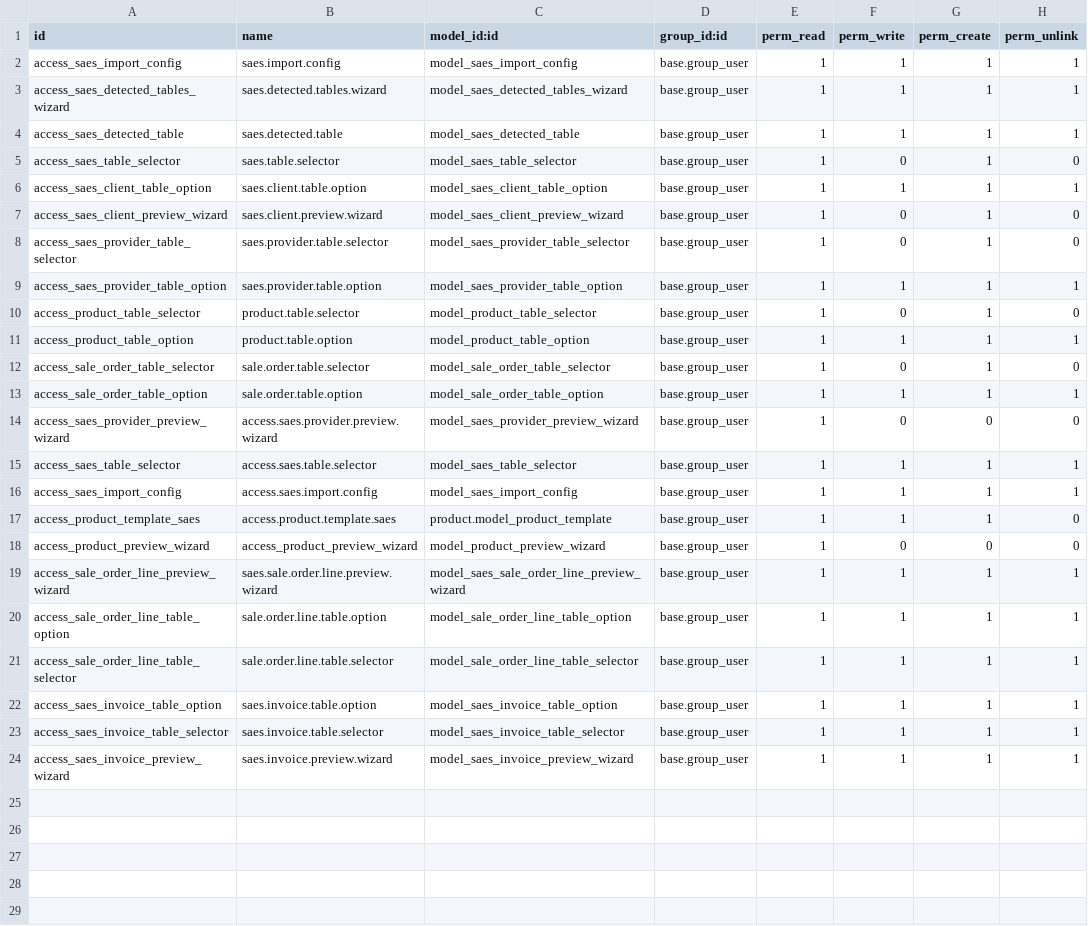
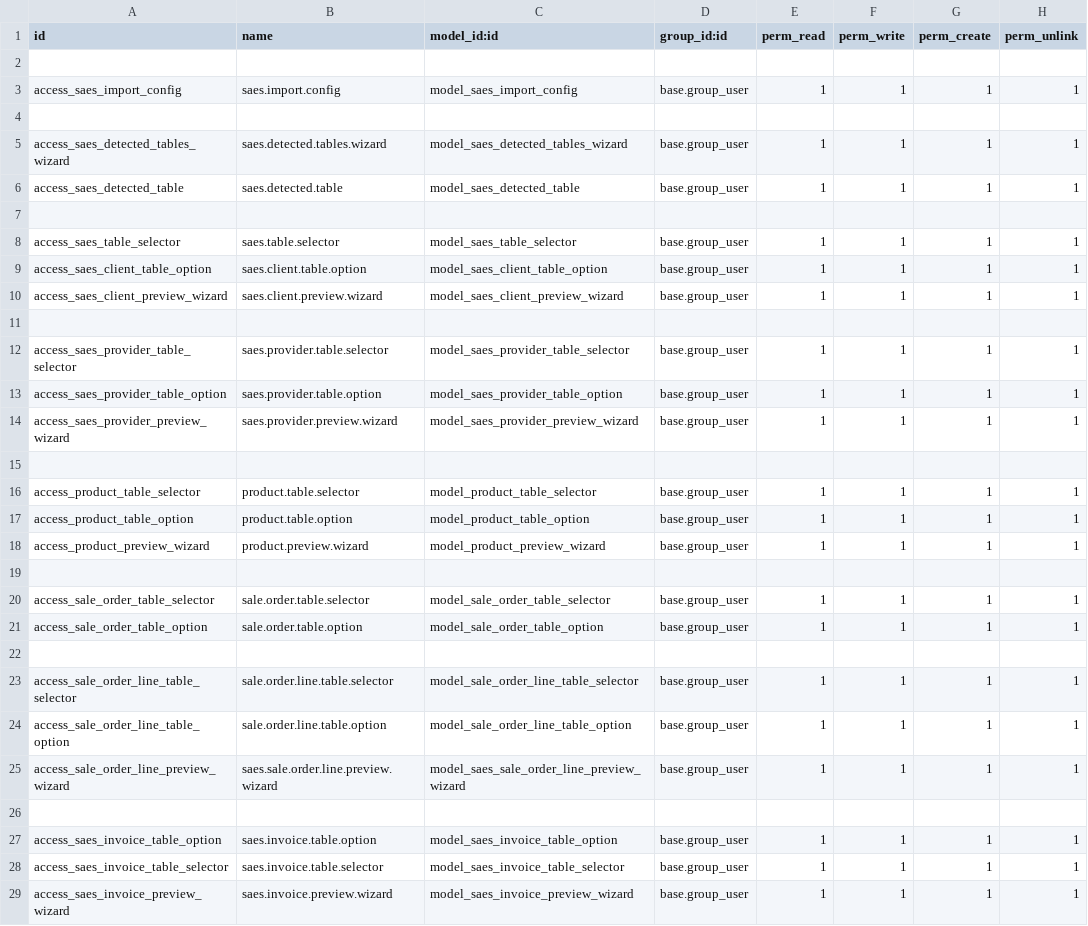
Before and after one commit to Dayloc/Mis_Modulos_Odoo, a CSV file: saes_import/security/ir.model.access.csv, drawn as a sheet; only a part is shown; the diff covers the shown part only.

```diff
--- a/saes_import/security/ir.model.access.csv
+++ b/saes_import/security/ir.model.access.csv
@@ -1,22 +1,27 @@
 id,name,model_id:id,group_id:id,perm_read,perm_write,perm_create,perm_unlink
+
 access_saes_import_config,saes.import.config,model_saes_import_config,base.group_user,1,1,1,1
+
 access_saes_detected_tables_wizard,saes.detected.tables.wizard,model_saes_detected_tables_wizard,base.group_user,1,1,1,1
 access_saes_detected_table,saes.detected.table,model_saes_detected_table,base.group_user,1,1,1,1
-access_saes_table_selector,saes.table.selector,model_saes_table_selector,base.group_user,1,0,1,0
+
+access_saes_table_selector,saes.table.selector,model_saes_table_selector,base.group_user,1,1,1,1
 access_saes_client_table_option,saes.client.table.option,model_saes_client_table_option,base.group_user,1,1,1,1
-access_saes_client_preview_wizard,saes.client.preview.wizard,model_saes_client_preview_wizard,base.group_user,1,0,1,0
-access_saes_provider_table_selector,saes.provider.table.selector,model_saes_provider_table_selector,base.group_user,1,0,1,0
+access_saes_client_preview_wizard,saes.client.preview.wizard,model_saes_client_preview_wizard,base.group_user,1,1,1,1
+
+access_saes_provider_table_selector,saes.provider.table.selector,model_saes_provider_table_selector,base.group_user,1,1,1,1
 access_saes_provider_table_option,saes.provider.table.option,model_saes_provider_table_option,base.group_user,1,1,1,1
-access_product_table_selector,product.table.selector,model_product_table_selector,base.group_user,1,0,1,0
+access_saes_provider_preview_wizard,saes.provider.preview.wizard,model_saes_provider_preview_wizard,base.group_user,1,1,1,1
+
+access_product_table_selector,product.table.selector,model_product_table_selector,base.group_user,1,1,1,1
 access_product_table_option,product.table.option,model_product_table_option,base.group_user,1,1,1,1
-access_sale_order_table_selector,sale.order.table.selector,model_sale_order_table_selector,base.group_user,1,0,1,0
+access_product_preview_wizard,product.preview.wizard,model_product_preview_wizard,base.group_user,1,1,1,1
+
+access_sale_order_table_selector,sale.order.table.selector,model_sale_order_table_selector,base.group_user,1,1,1,1
 access_sale_order_table_option,sale.order.table.option,model_sale_order_table_option,base.group_user,1,1,1,1
-access_saes_provider_preview_wizard,access.saes.provider.preview.wizard,model_saes_provider_preview_wizard,base.group_user,1,0,0,0
-access_saes_table_selector,access.saes.table.selector,model_saes_table_selector,base.group_user,1,1,1,1
-access_saes_import_config,access.saes.import.config,model_saes_import_config,base.group_user,1,1,1,1
-access_product_template_saes,access.product.template.saes,product.model_product_template,base.group_user,1,1,1,0
-access_product_preview_wizard,access_product_preview_wizard,model_product_preview_wizard,base.group_user,1,0,0,0
+
+access_sale_order_line_table_selector,sale.order.line.table.selector,model_sale_order_line_table_selector,base.group_user,1,1,1,1
+access_sale_order_line_table_option,sale.order.line.table.option,model_sale_order_line_table_option,base.group_user,1,1,1,1
 access_sale_order_line_preview_wizard,saes.sale.order.line.preview.wizard,model_saes_sale_order_line_preview_wizard,base.group_user,1,1,1,1
-access_sale_order_line_table_option,sale.order.line.table.option,model_sale_order_line_table_option,base.group_user,1,1,1,1
-access_sale_order_line_table_selector,sale.order.line.table.selector,model_sale_order_line_table_selector,base.group_user,1,1,1,1
+
 access_saes_invoice_table_option,saes.invoice.table.option,model_saes_invoice_table_option,base.group_user,1,1,1,1
```
Also changed, not shown: 5 added rows elsewhere in this file, 11 other files.
